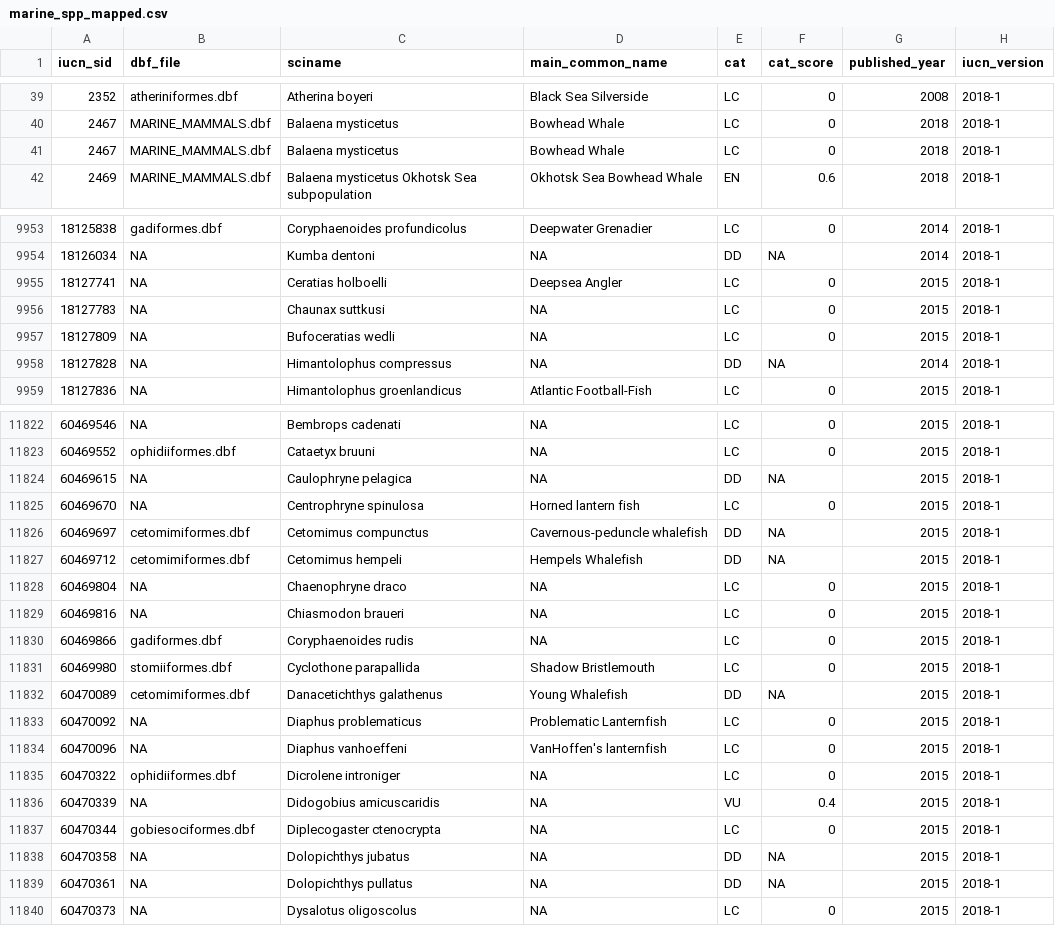
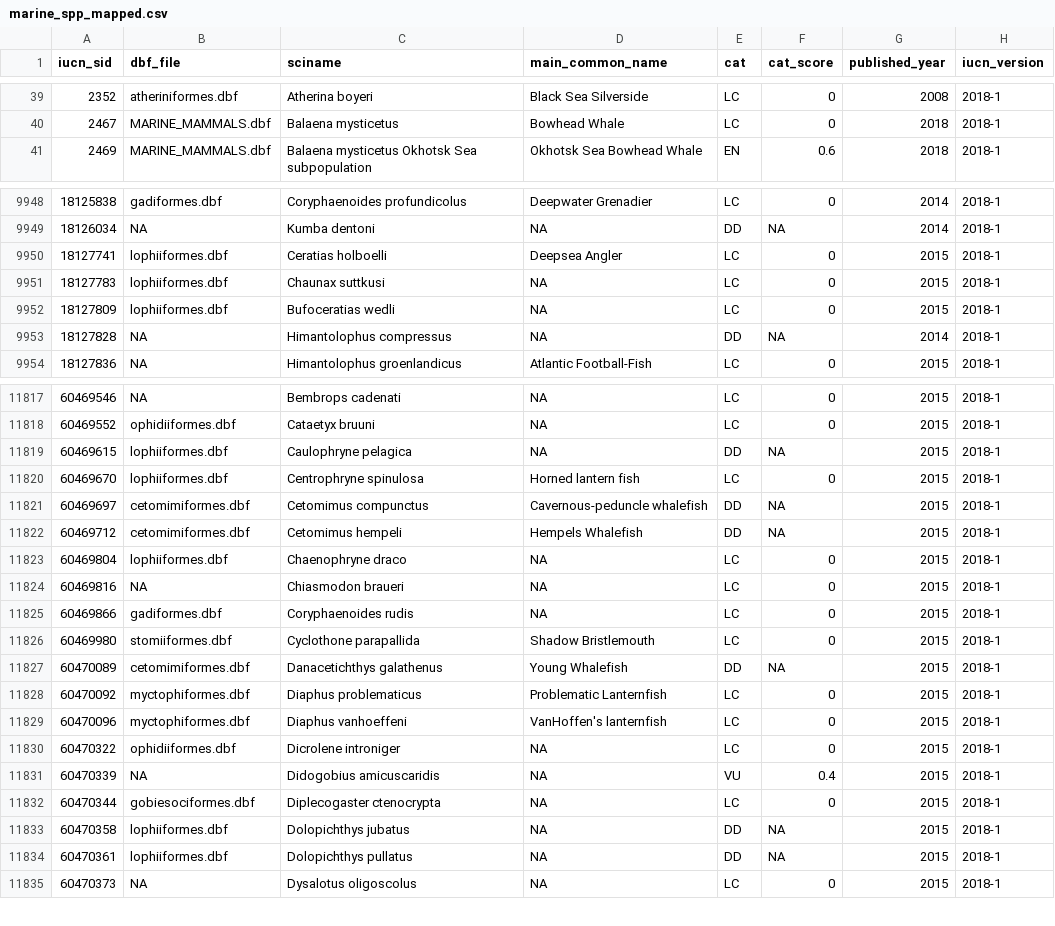
Before and after one commit to oharac/spp_risk_dists, a CSV file: data/map_check/marine_spp_mapped.csv, drawn as a sheet; only a part is shown, gaps mark what is left out; the diff covers the shown part only.

```diff
--- a/data/map_check/marine_spp_mapped.csv
+++ b/data/map_check/marine_spp_mapped.csv
@@ -40,3 +40,2 @@ iucn_sid,dbf_file,sciname,main_common_name,cat,cat_score,published_year,iucn_ver
 2467,MARINE_MAMMALS.dbf,Balaena mysticetus,Bowhead Whale,LC,0,2018,2018-1
-2467,MARINE_MAMMALS.dbf,Balaena mysticetus,Bowhead Whale,LC,0,2018,2018-1
 2469,MARINE_MAMMALS.dbf,Balaena mysticetus Okhotsk Sea subpopulation,Okhotsk Sea Bowhead Whale,EN,0.6,2018,2018-1
@@ -9954,5 +9949,5 @@ iucn_sid,dbf_file,sciname,main_common_name,cat,cat_score,published_year,iucn_ver
 18126034,NA,Kumba dentoni,NA,DD,NA,2014,2018-1
-18127741,NA,Ceratias holboelli,Deepsea Angler,LC,0,2015,2018-1
-18127783,NA,Chaunax suttkusi,NA,LC,0,2015,2018-1
-18127809,NA,Bufoceratias wedli,NA,LC,0,2015,2018-1
+18127741,lophiiformes.dbf,Ceratias holboelli,Deepsea Angler,LC,0,2015,2018-1
+18127783,lophiiformes.dbf,Chaunax suttkusi,NA,LC,0,2015,2018-1
+18127809,lophiiformes.dbf,Bufoceratias wedli,NA,LC,0,2015,2018-1
 18127828,NA,Himantolophus compressus,NA,DD,NA,2014,2018-1
@@ -11823,7 +11818,7 @@ iucn_sid,dbf_file,sciname,main_common_name,cat,cat_score,published_year,iucn_ver
 60469552,ophidiiformes.dbf,Cataetyx bruuni,NA,LC,0,2015,2018-1
-60469615,NA,Caulophryne pelagica,NA,DD,NA,2015,2018-1
-60469670,NA,Centrophryne spinulosa,Horned lantern fish,LC,0,2015,2018-1
+60469615,lophiiformes.dbf,Caulophryne pelagica,NA,DD,NA,2015,2018-1
+60469670,lophiiformes.dbf,Centrophryne spinulosa,Horned lantern fish,LC,0,2015,2018-1
 60469697,cetomimiformes.dbf,Cetomimus compunctus,Cavernous-peduncle whalefish,DD,NA,2015,2018-1
 60469712,cetomimiformes.dbf,Cetomimus hempeli,Hempels Whalefish,DD,NA,2015,2018-1
-60469804,NA,Chaenophryne draco,NA,LC,0,2015,2018-1
+60469804,lophiiformes.dbf,Chaenophryne draco,NA,LC,0,2015,2018-1
 60469816,NA,Chiasmodon braueri,NA,LC,0,2015,2018-1
@@ -11832,4 +11827,4 @@ iucn_sid,dbf_file,sciname,main_common_name,cat,cat_score,published_year,iucn_ver
 60470089,cetomimiformes.dbf,Danacetichthys galathenus,Young Whalefish,DD,NA,2015,2018-1
-60470092,NA,Diaphus problematicus,Problematic Lanternfish,LC,0,2015,2018-1
-60470096,NA,Diaphus vanhoeffeni,VanHoffen's lanternfish,LC,0,2015,2018-1
+60470092,myctophiformes.dbf,Diaphus problematicus,Problematic Lanternfish,LC,0,2015,2018-1
+60470096,myctophiformes.dbf,Diaphus vanhoeffeni,VanHoffen's lanternfish,LC,0,2015,2018-1
 60470322,ophidiiformes.dbf,Dicrolene introniger,NA,LC,0,2015,2018-1
@@ -11837,4 +11832,4 @@ iucn_sid,dbf_file,sciname,main_common_name,cat,cat_score,published_year,iucn_ver
 60470344,gobiesociformes.dbf,Diplecogaster ctenocrypta,NA,LC,0,2015,2018-1
-60470358,NA,Dolopichthys jubatus,NA,DD,NA,2015,2018-1
-60470361,NA,Dolopichthys pullatus,NA,DD,NA,2015,2018-1
+60470358,lophiiformes.dbf,Dolopichthys jubatus,NA,DD,NA,2015,2018-1
+60470361,lophiiformes.dbf,Dolopichthys pullatus,NA,DD,NA,2015,2018-1
 60470373,NA,Dysalotus oligoscolus,NA,LC,0,2015,2018-1
```
Also changed, not shown: 4 removed rows and 87 edited cells elsewhere in this file, data/map_check/assessed_maps_missing.csv, data/map_check/maps_missing.csv, 45 other files.
